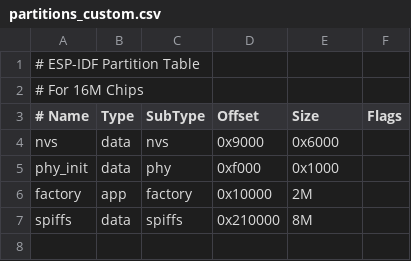
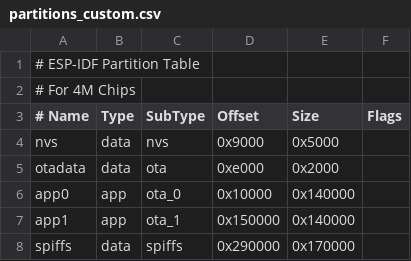
Before and after one commit to KisonHe/SmartRoboCourse, a CSV file: GimbalServer/partitions_custom.csv, drawn as a sheet; removed rows and columns are numbered as before the commit, all else as after; the diff names each change by its address in the sheet, - before the commit and + after, or states it on an @@ line.

```diff
--- a/GimbalServer/partitions_custom.csv
+++ b/GimbalServer/partitions_custom.csv
-A2 (# Name): # For 16M Chips
+A2 (# Name): # For 4M Chips
-E4 (Size): 0x6000
+E4 (Size): 0x5000
-row 5: phy_init | data | phy | 0xf000 | 0x1000
-row 6: factory | app | factory | 0x10000 | 2M
+row 5: otadata | data | ota | 0xe000 | 0x2000
+row 6: app0 | app | ota_0 | 0x10000 | 0x140000
+row 7: app1 | app | ota_1 | 0x150000 | 0x140000
-D8 (Offset): 0x210000
+D8 (Offset): 0x290000
-E8 (Size): 8M
+E8 (Size): 0x170000
```
Also changed, not shown: 6 other files.
